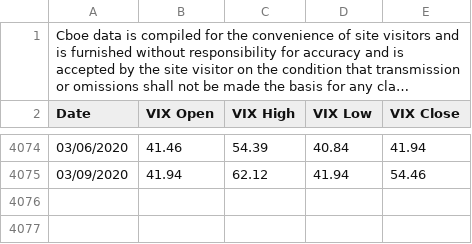
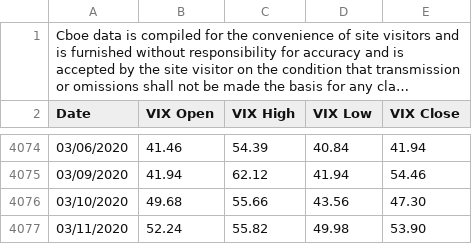
Before and after one commit to ecigar13/plotting.python, a CSV file: data/cboe/vixcurrent.csv, drawn as a sheet; only a part is shown, gaps mark what is left out; long unchanged cells end in …; the diff names each change by its address in the sheet, - before the commit and + after, or states it on an @@ line.

```diff
--- a/data/cboe/vixcurrent.csv
+++ b/data/cboe/vixcurrent.csv
+row 4076: 03/10/2020 | 49.68 | 55.66 | 43.56 | 47.30
+row 4077: 03/11/2020 | 52.24 | 55.82 | 49.98 | 53.90
```
Also changed, not shown: data/yahoo/TVIX.csv, data/yahoo/UVXY.csv, 6 other files.
